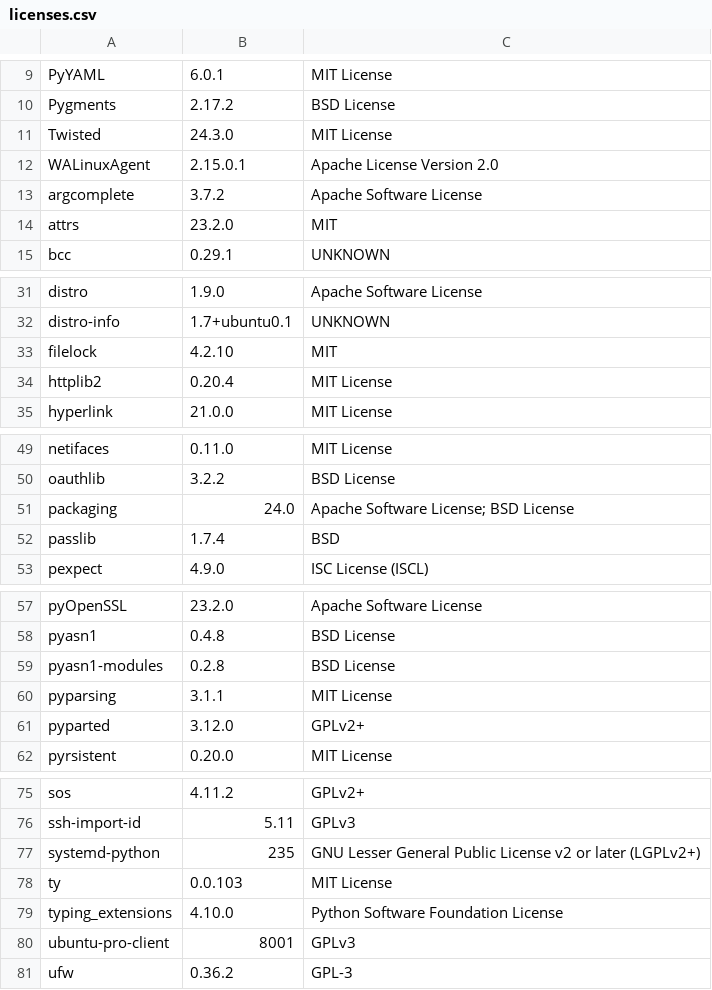
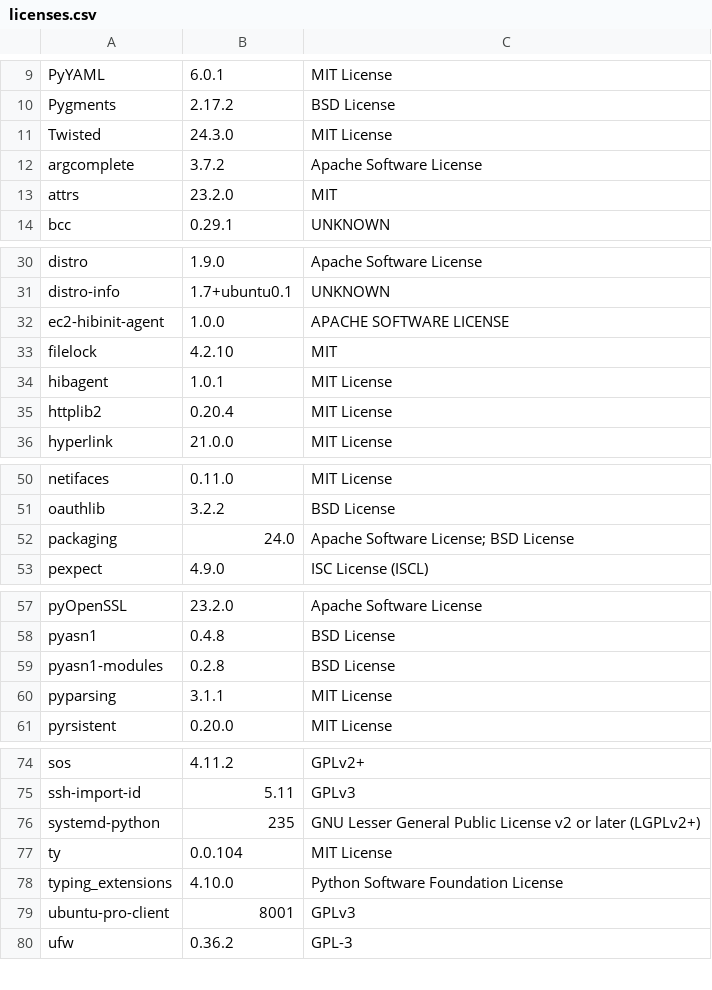
Before and after one commit to RokctAI/The-Rokct-Protocol, a CSV file: licenses.csv, drawn as a sheet; only a part is shown, gaps mark what is left out.

```diff
--- a/licenses.csv
+++ b/licenses.csv
@@ -11,3 +11,2 @@
 "Twisted","24.3.0","MIT License"
-"WALinuxAgent","2.15.0.1","Apache License Version 2.0"
 "argcomplete","3.7.2","Apache Software License"
@@ -32,3 +31,5 @@
 "distro-info","1.7+ubuntu0.1","UNKNOWN"
+"ec2-hibinit-agent","1.0.0","APACHE SOFTWARE LICENSE"
 "filelock","4.2.10","MIT"
+"hibagent","1.0.1","MIT License"
 "httplib2","0.20.4","MIT License"
@@ -51,3 +52,2 @@
 "packaging","24.0","Apache Software License; BSD License"
-"passlib","1.7.4","BSD"
 "pexpect","4.9.0","ISC License (ISCL)"
@@ -60,3 +60,2 @@
 "pyparsing","3.1.1","MIT License"
-"pyparted","3.12.0","GPLv2+"
 "pyrsistent","0.20.0","MIT License"
@@ -77,3 +76,3 @@
 "systemd-python","235","GNU Lesser General Public License v2 or later (LGPLv2+)"
-"ty","0.0.103","MIT License"
+"ty","0.0.104","MIT License"
 "typing_extensions","4.10.0","Python Software Foundation License"
```
